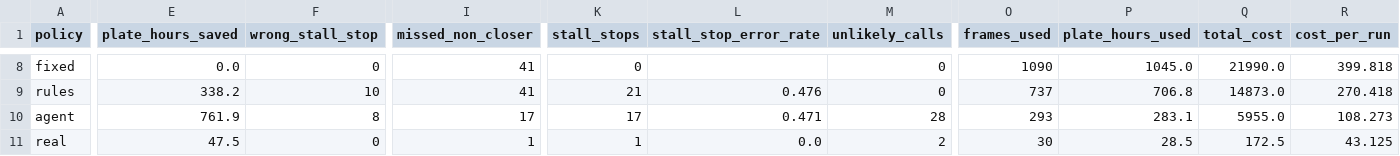
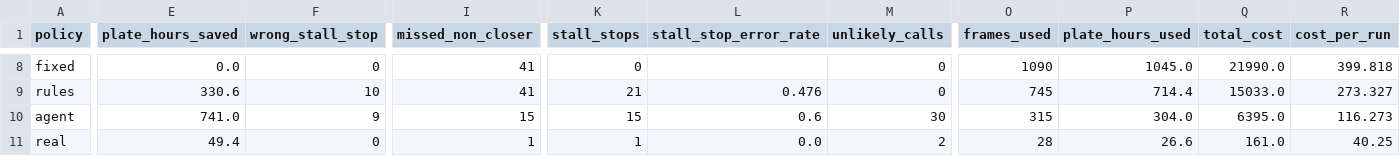
Before and after one commit to ephemerallyCaden/imperial-ai-hack, a CSV file: agent/results/scoreboard.csv, drawn as a sheet; only a part is shown, gaps mark what is left out; the diff covers the shown part only; the diff names each change by its address in the sheet, - before the commit and + after, or states it on an @@ line.

```diff
--- a/agent/results/scoreboard.csv
+++ b/agent/results/scoreboard.csv
-E9 (plate_hours_saved): 338.2
+E9 (plate_hours_saved): 330.6
-O9 (frames_used): 737
+O9 (frames_used): 745
-P9 (plate_hours_used): 706.8
+P9 (plate_hours_used): 714.4
-Q9 (total_cost): 14873.0
+Q9 (total_cost): 15033.0
-R9 (cost_per_run): 270.418
+R9 (cost_per_run): 273.327
-E10 (plate_hours_saved): 761.9
+E10 (plate_hours_saved): 741.0
-F10 (wrong_stall_stop): 8
+F10 (wrong_stall_stop): 9
-I10 (missed_non_closer): 17
+I10 (missed_non_closer): 15
-K10 (stall_stops): 17
+K10 (stall_stops): 15
-L10 (stall_stop_error_rate): 0.471
+L10 (stall_stop_error_rate): 0.6
-M10 (unlikely_calls): 28
+M10 (unlikely_calls): 30
-O10 (frames_used): 293
+O10 (frames_used): 315
-P10 (plate_hours_used): 283.1
+P10 (plate_hours_used): 304.0
-Q10 (total_cost): 5955.0
+Q10 (total_cost): 6395.0
-R10 (cost_per_run): 108.273
+R10 (cost_per_run): 116.273
-E11 (plate_hours_saved): 47.5
+E11 (plate_hours_saved): 49.4
-O11 (frames_used): 30
+O11 (frames_used): 28
-P11 (plate_hours_used): 28.5
+P11 (plate_hours_used): 26.6
-Q11 (total_cost): 172.5
+Q11 (total_cost): 161.0
-R11 (cost_per_run): 43.125
+R11 (cost_per_run): 40.25
```
Also changed, not shown: 35 edited cells elsewhere in this file, 15 other files.
